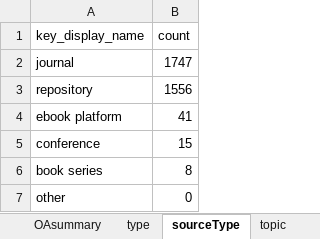
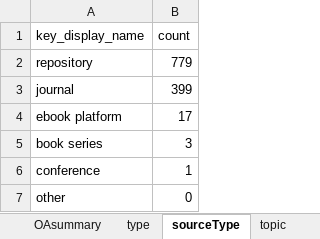
Before and after one commit to campogis/antarctic_OA_search, an Excel workbook: output/iter_3/oa_results.xlsx, sheet sourceType, drawn as a sheet; values as stored, in another font and other column widths than the file's, no borders; removed rows and columns are numbered as before the commit, all else as after; the diff names each change by its address in the sheet, - before the commit and + after, or states it on an @@ line.

```diff
--- a/output/iter_3/oa_results.xlsx (sheet sourceType)
+++ b/output/iter_3/oa_results.xlsx (sheet sourceType)
-row 2: journal | 1747
-B2 (count): 1556
+B2 (count): 779
+row 3: journal | 399
-B4 (count): 41
+B4 (count): 17
-row 5: conference | 15
-B5 (count): 8
+B5 (count): 3
+row 6: conference | 1
```
Also changed, not shown: sheet topic, sheet type, sheet OAsummary, 4 other files.
